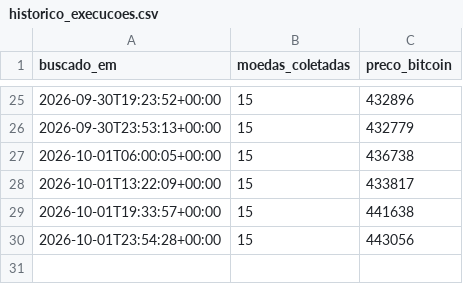
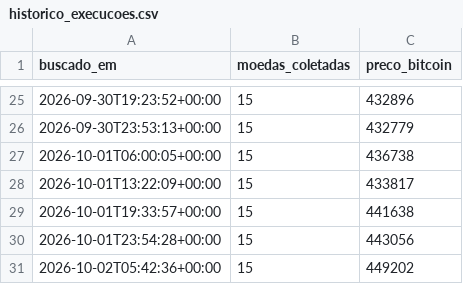
Before and after one commit to jvtdemiranda/dashboard-criptomoedas-api, a CSV file: data/historico_execucoes.csv, drawn as a sheet; only a part is shown, gaps mark what is left out; the diff names each change by its address in the sheet, - before the commit and + after, or states it on an @@ line.

```diff
--- a/data/historico_execucoes.csv
+++ b/data/historico_execucoes.csv
+row 31: 2026-10-02T05:42:36+00:00 | 15 | 449202
```
Also changed, not shown: 2 other files.
